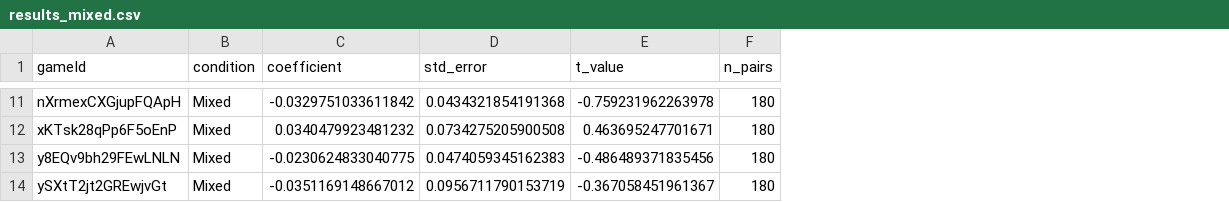
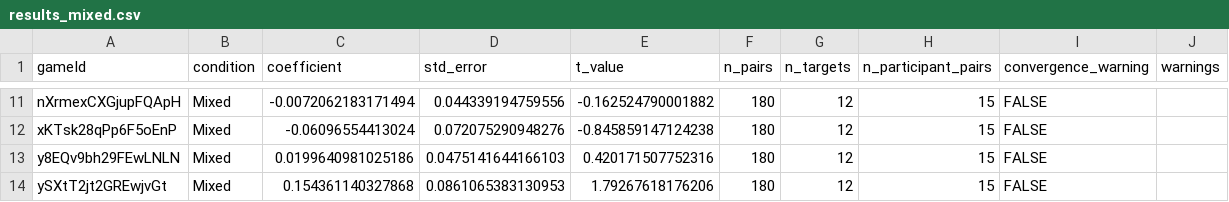
Before and after one commit to aliciamchen/lexical-variation, a CSV file: analysis/results_mixed.csv, drawn as a sheet; only a part is shown, gaps mark what is left out; the diff covers the shown part only; the diff names each change by its address in the sheet, - before the commit and + after, or states it on an @@ line.

```diff
--- a/analysis/results_mixed.csv
+++ b/analysis/results_mixed.csv
+column G (n_targets), rows 11-14: all 12
+column H (n_participant_pairs), rows 11-14: all 15
+column I (convergence_warning), rows 11-14: all FALSE
+column J (warnings), empty
-C11 (coefficient): -0.0329751033611842
+C11 (coefficient): -0.0072062183171494
-D11 (std_error): 0.0434321854191368
+D11 (std_error): 0.044339194759556
-E11 (t_value): -0.759231962263978
+E11 (t_value): -0.162524790001882
-C12 (coefficient): 0.0340479923481232
+C12 (coefficient): -0.06096554413024
-D12 (std_error): 0.0734275205900508
+D12 (std_error): 0.072075290948276
-E12 (t_value): 0.463695247701671
+E12 (t_value): -0.845859147124238
-C13 (coefficient): -0.0230624833040775
+C13 (coefficient): 0.0199640981025186
-D13 (std_error): 0.0474059345162383
+D13 (std_error): 0.0475141644166103
-E13 (t_value): -0.486489371835456
+E13 (t_value): 0.420171507752316
-C14 (coefficient): -0.0351169148667012
+C14 (coefficient): 0.154361140327868
-D14 (std_error): 0.0956711790153719
+D14 (std_error): 0.0861065383130953
-E14 (t_value): -0.367058451961367
+E14 (t_value): 1.79267618176206
```
Also changed, not shown: 27 edited cells elsewhere in this file, analysis/pairwise_mixed.csv, analysis/results_separate.csv, 4 other files.
